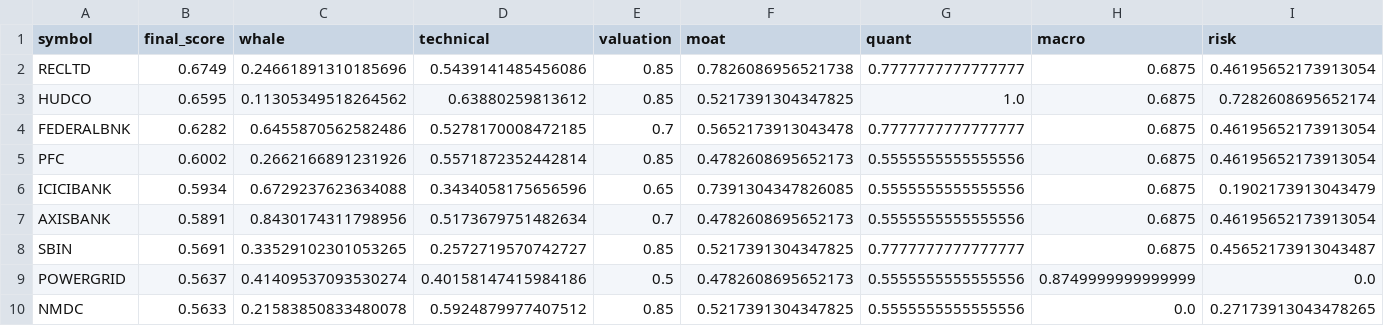
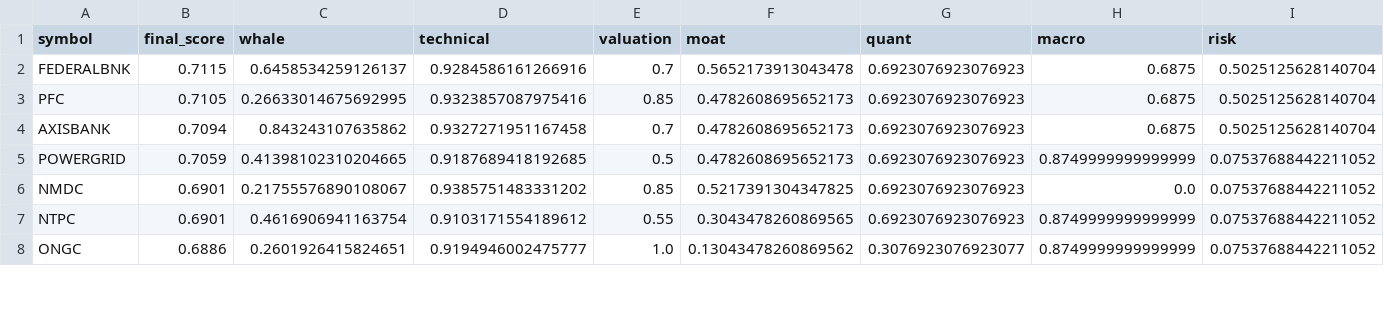
Before and after one commit to samir285-lang/whalewatch-alpha, a CSV file: output/nifty_500_top15.csv, drawn as a sheet; only a part is shown; the diff covers the shown part only.

```diff
--- a/output/nifty_500_top15.csv
+++ b/output/nifty_500_top15.csv
@@ -1,10 +1,8 @@
 symbol,final_score,whale,technical,valuation,moat,quant,macro,risk
-RECLTD,0.6749,0.24661891310185696,0.5439141485456086,0.85,0.7826086956521738,0.7777777777777777,0.6875,0.46195652173913054
-HUDCO,0.6595,0.11305349518264562,0.63880259813612,0.85,0.5217391304347825,1.0,0.6875,0.7282608695652174
-FEDERALBNK,0.6282,0.6455870562582486,0.5278170008472185,0.7,0.5652173913043478,0.7777777777777777,0.6875,0.46195652173913054
-PFC,0.6002,0.2662166891231926,0.5571872352442814,0.85,0.4782608695652173,0.5555555555555556,0.6875,0.46195652173913054
-ICICIBANK,0.5934,0.6729237623634088,0.3434058175656596,0.65,0.7391304347826085,0.5555555555555556,0.6875,0.1902173913043479
-AXISBANK,0.5891,0.8430174311798956,0.5173679751482634,0.7,0.4782608695652173,0.5555555555555556,0.6875,0.46195652173913054
-SBIN,0.5691,0.33529102301053265,0.2572719570742727,0.85,0.5217391304347825,0.7777777777777777,0.6875,0.45652173913043487
-POWERGRID,0.5637,0.41409537093530274,0.40158147415984186,0.5,0.4782608695652173,0.5555555555555556,0.8749999999999999,0.0
-NMDC,0.5633,0.21583850833480078,0.5924879977407512,0.85,0.5217391304347825,0.5555555555555556,0.0,0.27173913043478265
+FEDERALBNK,0.7115,0.6458534259126137,0.9284586161266916,0.7,0.5652173913043478,0.6923076923076923,0.6875,0.5025125628140704
+PFC,0.7105,0.26633014675692995,0.9323857087975416,0.85,0.4782608695652173,0.6923076923076923,0.6875,0.5025125628140704
+AXISBANK,0.7094,0.843243107635862,0.9327271951167458,0.7,0.4782608695652173,0.6923076923076923,0.6875,0.5025125628140704
+POWERGRID,0.7059,0.41398102310204665,0.9187689418192685,0.5,0.4782608695652173,0.6923076923076923,0.8749999999999999,0.07537688442211052
+NMDC,0.6901,0.21755576890108067,0.9385751483331202,0.85,0.5217391304347825,0.6923076923076923,0.0,0.07537688442211052
+NTPC,0.6901,0.4616906941163754,0.9103171554189612,0.55,0.3043478260869565,0.6923076923076923,0.8749999999999999,0.07537688442211052
+ONGC,0.6886,0.2601926415824651,0.9194946002475777,1.0,0.13043478260869562,0.3076923076923077,0.8749999999999999,0.07537688442211052
```
Also changed, not shown: 6 added rows, 4 removed rows and 10 edited cells elsewhere in this file, output/all_nse_top15.csv, output/fando_stocks_top15.csv, 2 other files.
